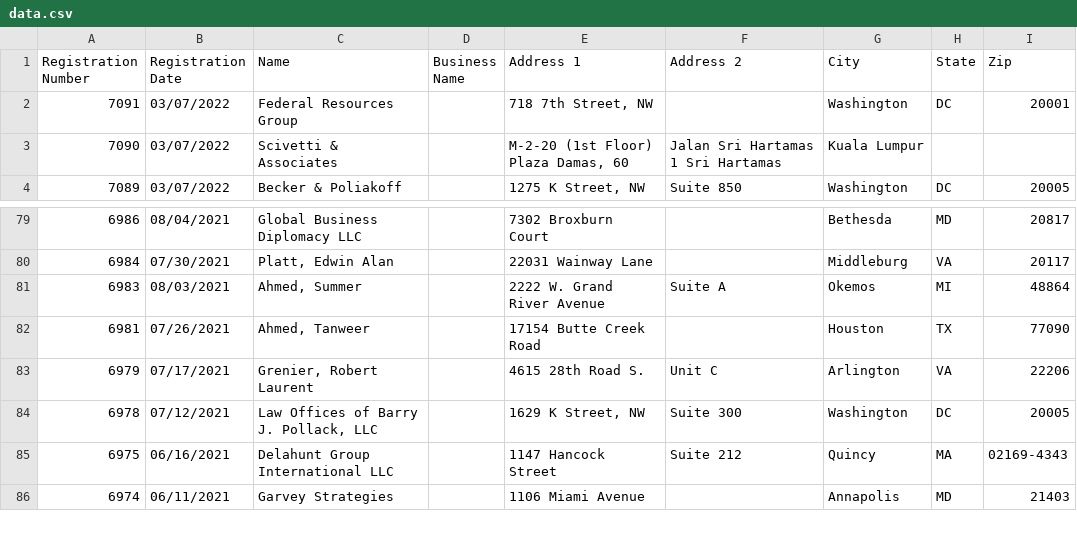
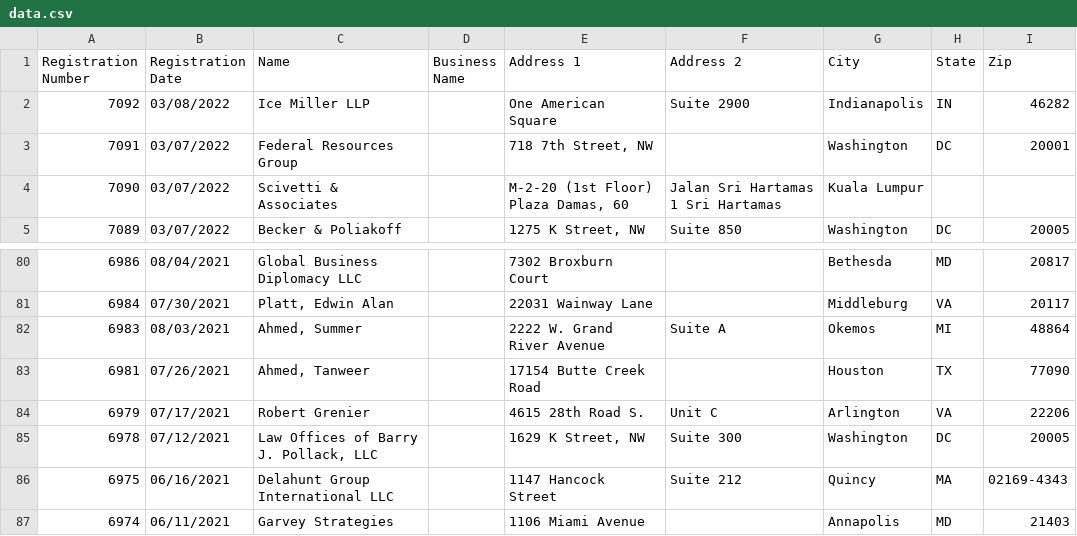
Before and after one commit to markschaver/FARA-Active, a CSV file: data.csv, drawn as a sheet; only a part is shown, gaps mark what is left out.

Commit message:
Flat: latest data (2022-03-10T08:24:32.992Z) {   "date": "2022-03-10T08:24:32.992Z",   "files": [     {       "name": "data.csv",       "deltaBytes": 593,       "source": "https://efile.fara.gov/api/v1/Registrants/csv/Active"     }   ] }

```diff
--- a/data.csv
+++ b/data.csv
@@ -1,2 +1,3 @@
 "Registration Number","Registration Date","Name","Business Name","Address 1","Address 2","City","State","Zip"
+"7092","03/08/2022","Ice Miller LLP","","One American Square","Suite 2900","Indianapolis","IN","46282"
 "7091","03/07/2022","Federal Resources Group","","718 7th Street, NW","","Washington","DC","20001"
@@ -82,3 +83,3 @@
 "6981","07/26/2021","Ahmed, Tanweer","","17154 Butte Creek Road","","Houston","TX","77090"
-"6979","07/17/2021","Grenier, Robert Laurent","","4615 28th Road S.","Unit C","Arlington","VA","22206"
+"6979","07/17/2021","Robert Grenier","","4615 28th Road S.","Unit C","Arlington","VA","22206"
 "6978","07/12/2021","Law Offices of Barry J. Pollack, LLC","","1629 K Street, NW","Suite 300","Washington","DC","20005"
```
